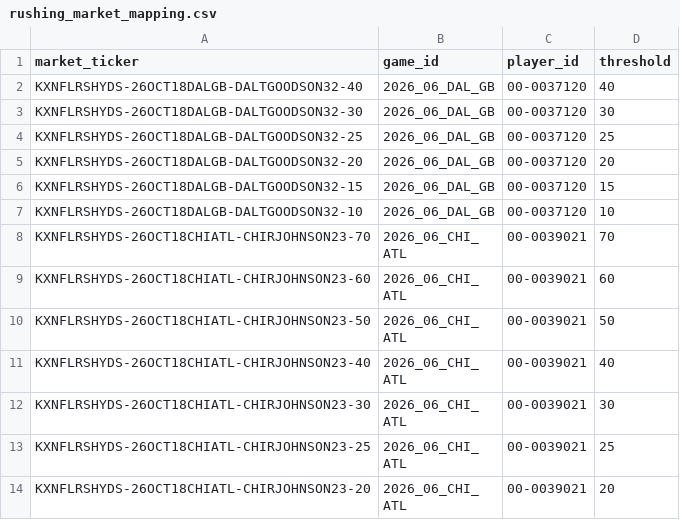
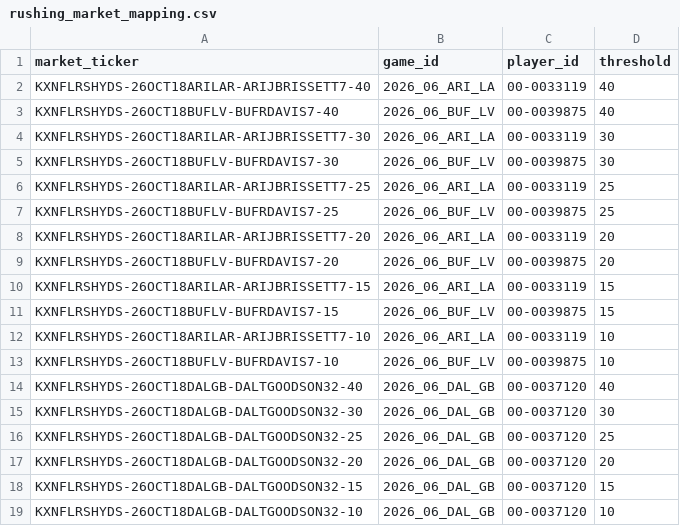
Before and after one commit to SaintSteven/Kalshi-trading-backend, a CSV file: research/nfl_prospective_paper_v001/data/rushing_market_mapping.csv, drawn as a sheet; only a part is shown; the shorter side is filled out with more unchanged rows.

```diff
--- a/research/nfl_prospective_paper_v001/data/rushing_market_mapping.csv
+++ b/research/nfl_prospective_paper_v001/data/rushing_market_mapping.csv
@@ -1,2 +1,14 @@
 market_ticker,game_id,player_id,threshold
+KXNFLRSHYDS-26OCT18ARILAR-ARIJBRISSETT7-40,2026_06_ARI_LA,00-0033119,40
+KXNFLRSHYDS-26OCT18BUFLV-BUFRDAVIS7-40,2026_06_BUF_LV,00-0039875,40
+KXNFLRSHYDS-26OCT18ARILAR-ARIJBRISSETT7-30,2026_06_ARI_LA,00-0033119,30
+KXNFLRSHYDS-26OCT18BUFLV-BUFRDAVIS7-30,2026_06_BUF_LV,00-0039875,30
+KXNFLRSHYDS-26OCT18ARILAR-ARIJBRISSETT7-25,2026_06_ARI_LA,00-0033119,25
+KXNFLRSHYDS-26OCT18BUFLV-BUFRDAVIS7-25,2026_06_BUF_LV,00-0039875,25
+KXNFLRSHYDS-26OCT18ARILAR-ARIJBRISSETT7-20,2026_06_ARI_LA,00-0033119,20
+KXNFLRSHYDS-26OCT18BUFLV-BUFRDAVIS7-20,2026_06_BUF_LV,00-0039875,20
+KXNFLRSHYDS-26OCT18ARILAR-ARIJBRISSETT7-15,2026_06_ARI_LA,00-0033119,15
+KXNFLRSHYDS-26OCT18BUFLV-BUFRDAVIS7-15,2026_06_BUF_LV,00-0039875,15
+KXNFLRSHYDS-26OCT18ARILAR-ARIJBRISSETT7-10,2026_06_ARI_LA,00-0033119,10
+KXNFLRSHYDS-26OCT18BUFLV-BUFRDAVIS7-10,2026_06_BUF_LV,00-0039875,10
 KXNFLRSHYDS-26OCT18DALGB-DALTGOODSON32-40,2026_06_DAL_GB,00-0037120,40
```
Also changed, not shown: research/nfl_prospective_paper_v001/data/collector_health.csv, research/nfl_prospective_paper_v001/data/independent_rushing_projections.csv, 8 other files.
